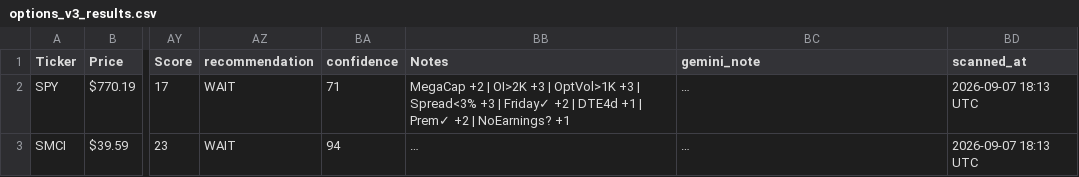
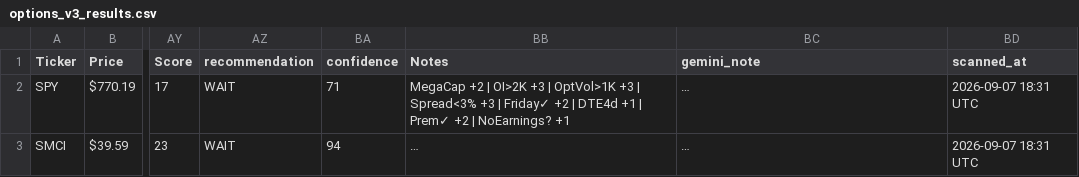
Before and after one commit to nasralsws8-web/screen-option-report, a CSV file: options_v3_results.csv, drawn as a sheet; only a part is shown, gaps mark what is left out; long unchanged cells end in …; the diff names each change by its address in the sheet, - before the commit and + after, or states it on an @@ line.

```diff
--- a/options_v3_results.csv
+++ b/options_v3_results.csv
-BD2:BD3 (scanned_at): 2026-09-07 18:13 UTC
+BD2:BD3 (scanned_at): 2026-09-07 18:31 UTC
```
Also changed, not shown: outcomes.csv.
